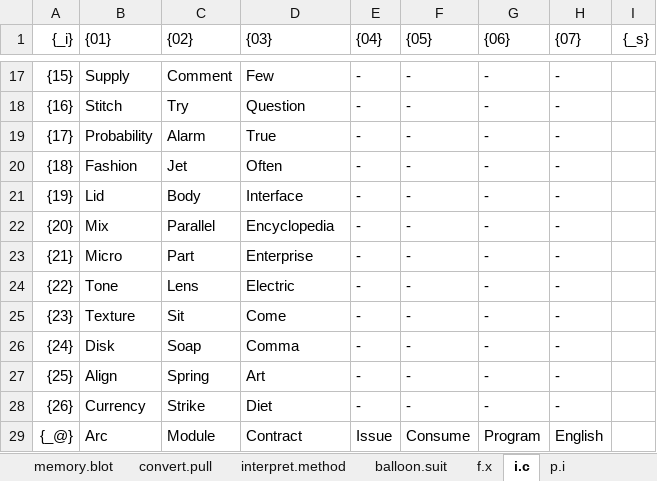
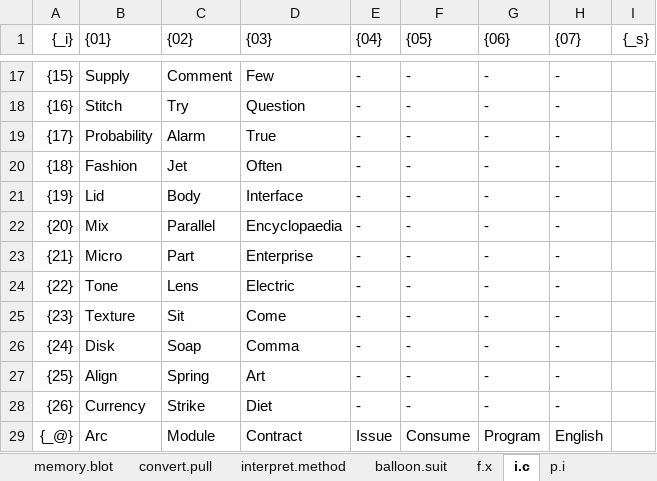
Before and after one commit to openroot/iceKnives32, an Excel workbook: archive/iceKnives32/iceKnives32.xlsx, sheet i.c, drawn as a sheet; only a part is shown, gaps mark what is left out; values as stored, in another font and other column widths than the file's, no borders; charts and pictures not drawn; the diff names each change by its address in the sheet, - before the commit and + after, or states it on an @@ line.

```diff
--- a/archive/iceKnives32/iceKnives32.xlsx (sheet i.c)
+++ b/archive/iceKnives32/iceKnives32.xlsx (sheet i.c)
-D22 ({03}): Encyclopedia
+D22 ({03}): Encyclopaedia
```
Also changed, not shown: 2 other files.
